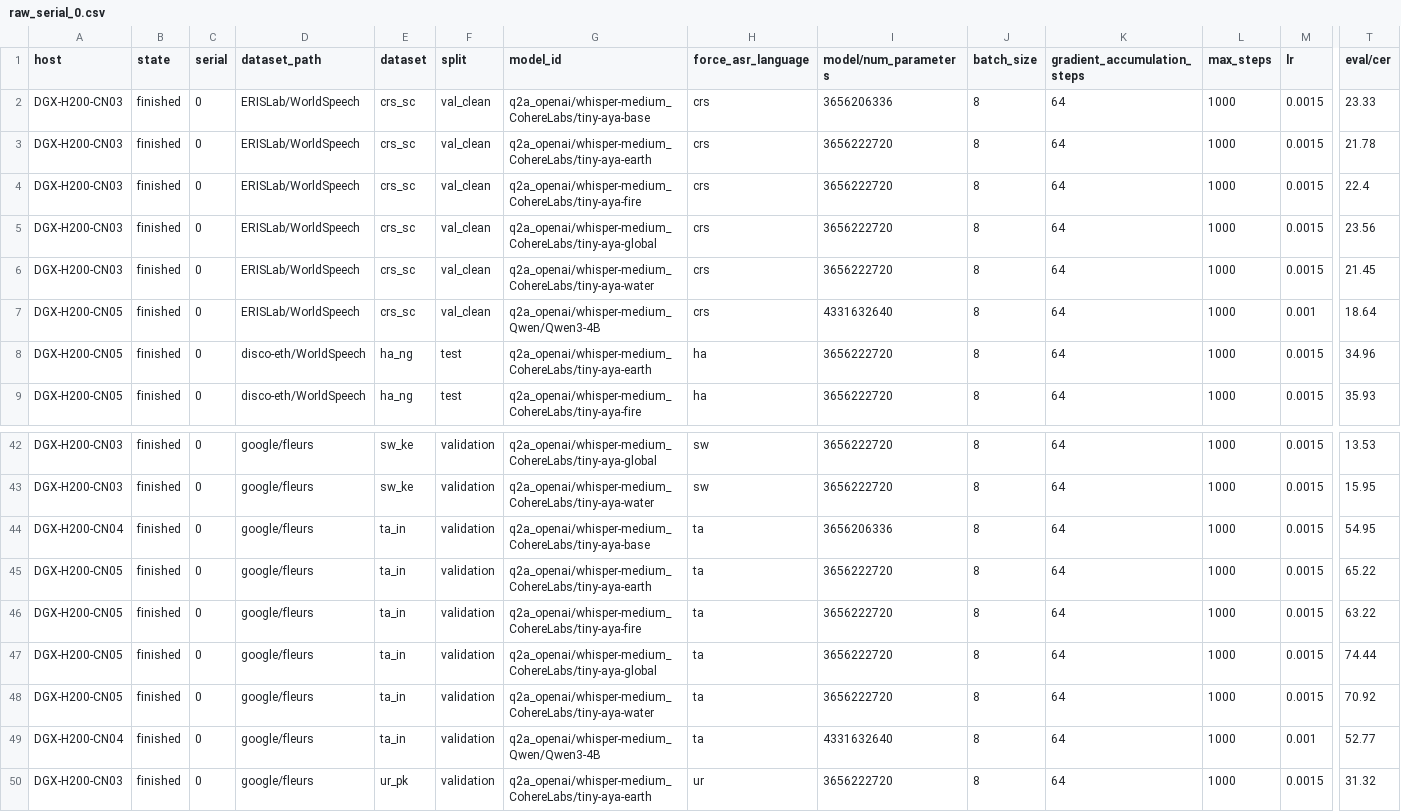
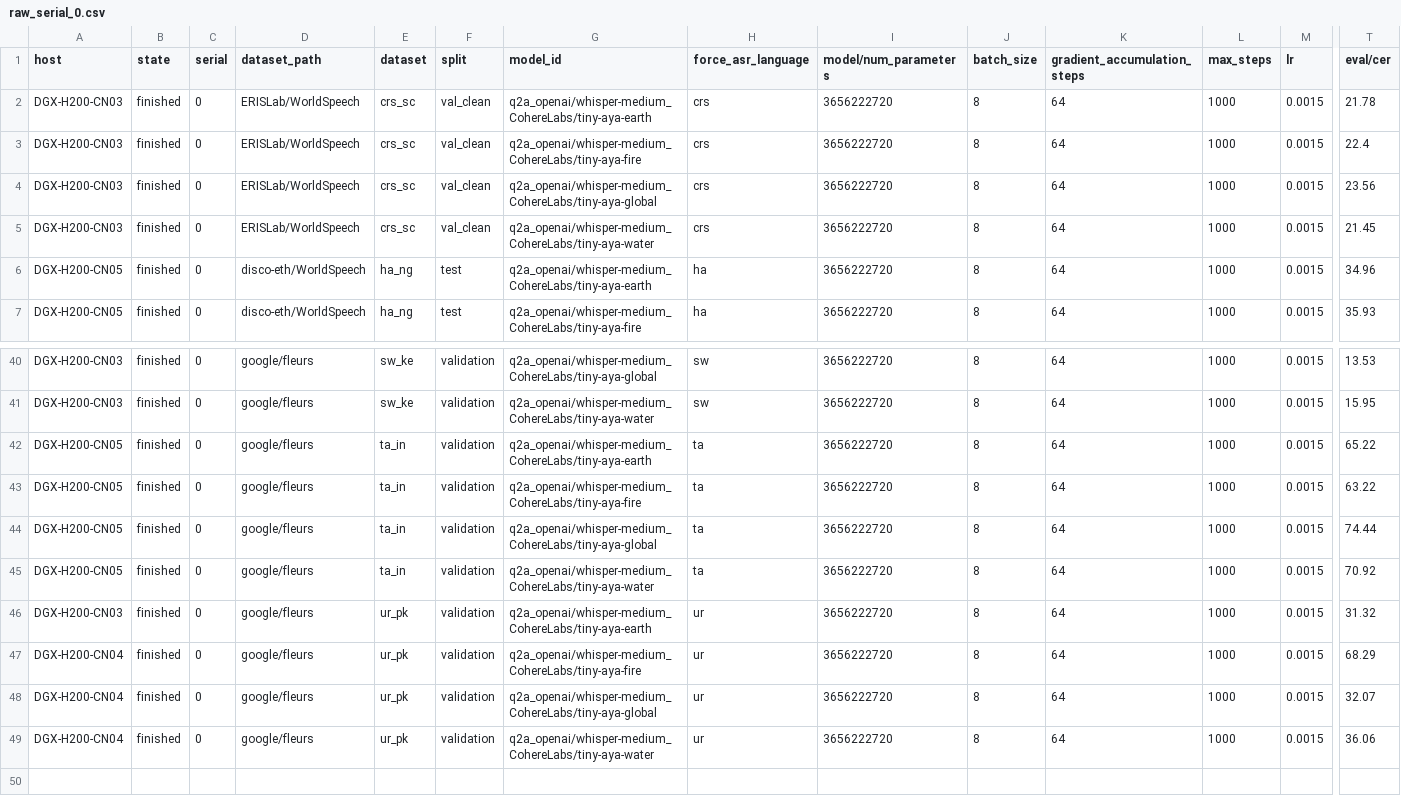
Before and after one commit to arkel23/LALMDecoderAnalysis, a CSV file: data/raw_serials/raw_serial_0.csv, drawn as a sheet; only a part is shown, gaps mark what is left out; the shorter side is filled out with more unchanged rows; rows hold the shown columns only; the diff names each change by its address in the sheet, - before the commit and + after, or states it on an @@ line.

```diff
--- a/data/raw_serials/raw_serial_0.csv
+++ b/data/raw_serials/raw_serial_0.csv
-row 2: DGX-H200-CN03 | finished | 0 | ERISLab/WorldSpeech | crs_sc | val_clean | q2a_openai/whisper-medium_CohereLabs/tiny-aya-base | crs | 3656206336 | 8 | 64 | 1000 | 0.0015 | 23.33
-row 7: DGX-H200-CN05 | finished | 0 | ERISLab/WorldSpeech | crs_sc | val_clean | q2a_openai/whisper-medium_Qwen/Qwen3-4B | crs | 4331632640 | 8 | 64 | 1000 | 0.001 | 18.64
-row 44: DGX-H200-CN04 | finished | 0 | google/fleurs | ta_in | validation | q2a_openai/whisper-medium_CohereLabs/tiny-aya-base | ta | 3656206336 | 8 | 64 | 1000 | 0.0015 | 54.95
-row 49: DGX-H200-CN04 | finished | 0 | google/fleurs | ta_in | validation | q2a_openai/whisper-medium_Qwen/Qwen3-4B | ta | 4331632640 | 8 | 64 | 1000 | 0.001 | 52.77
```
Also changed, not shown: data/raw_serials/raw_serial_1.csv, results_all/acc/count_serial_0.csv, 34 other files.
